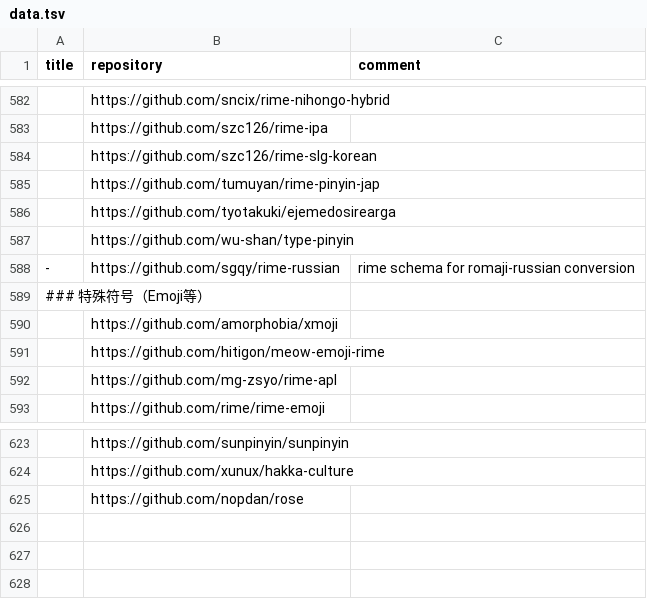
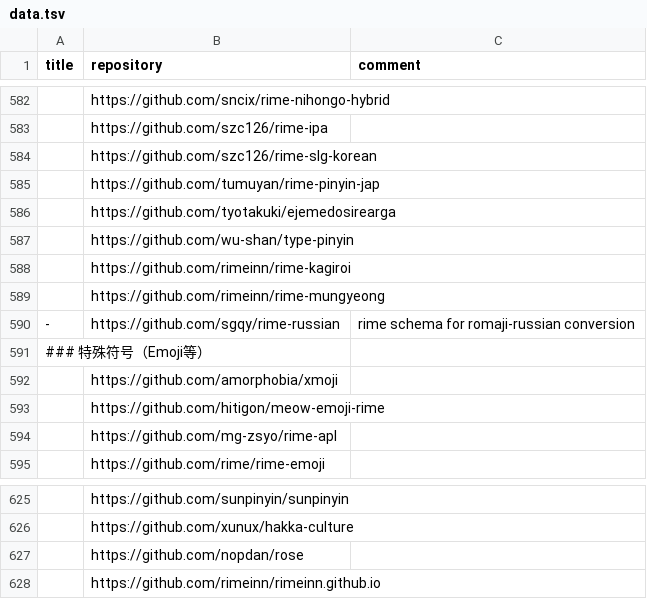
Before and after one commit to hantang/rime-list, a TSV file: data.tsv, drawn as a sheet; only a part is shown, gaps mark what is left out.

Commit message:
Update

```diff
--- a/data.tsv
+++ b/data.tsv
@@ -587,2 +587,4 @@ title	repository	comment
 	https://github.com/wu-shan/type-pinyin	
+	https://github.com/rimeinn/rime-kagiroi	
+	https://github.com/rimeinn/rime-mungyeong	
 -	https://github.com/sgqy/rime-russian	rime schema for romaji-russian conversion
@@ -625 +627,2 @@ title	repository	comment
 	https://github.com/nopdan/rose	
+	https://github.com/rimeinn/rimeinn.github.io	
```
